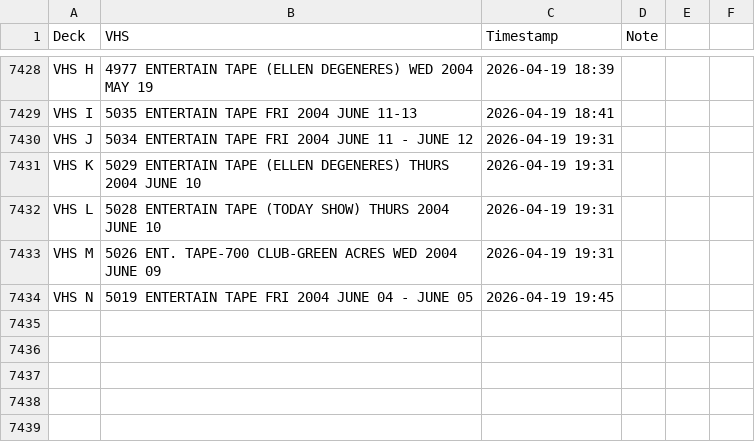
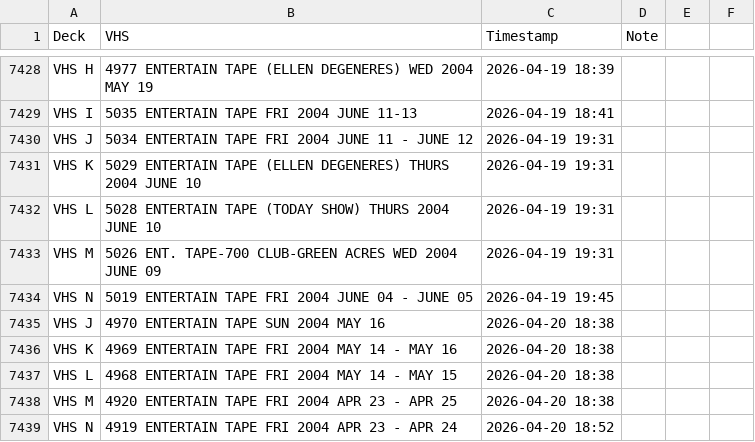
Before and after one commit to gamedays-software-development/OakleyFixed, a CSV file: vhs_transfers.csv, drawn as a sheet; only a part is shown, gaps mark what is left out; the diff names each change by its address in the sheet, - before the commit and + after, or states it on an @@ line.

```diff
--- a/vhs_transfers.csv
+++ b/vhs_transfers.csv
+row 7435: VHS J | 4970 ENTERTAIN TAPE SUN 2004 MAY 16 | 2026-04-20 18:38
+row 7436: VHS K | 4969 ENTERTAIN TAPE FRI 2004 MAY 14 - MAY 16 | 2026-04-20 18:38
+row 7437: VHS L | 4968 ENTERTAIN TAPE FRI 2004 MAY 14 - MAY 15 | 2026-04-20 18:38
+row 7438: VHS M | 4920 ENTERTAIN TAPE FRI 2004 APR 23 - APR 25 | 2026-04-20 18:38
+row 7439: VHS N | 4919 ENTERTAIN TAPE FRI 2004 APR 23 - APR 24 | 2026-04-20 18:52
```
